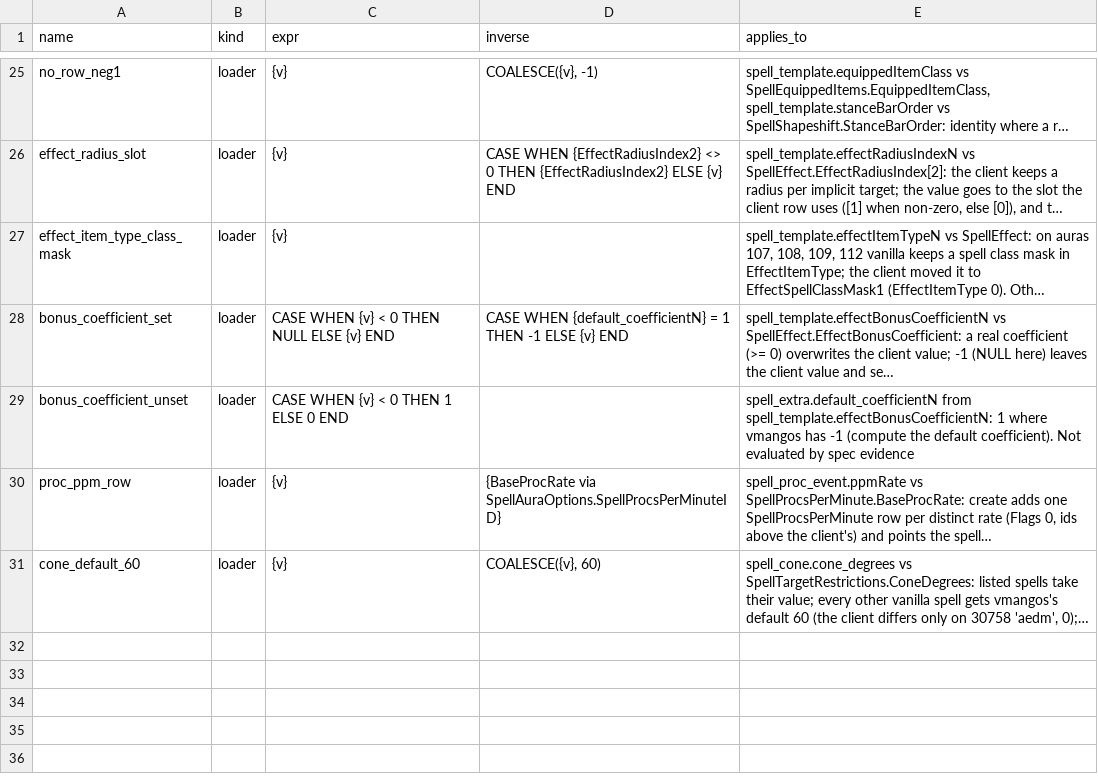
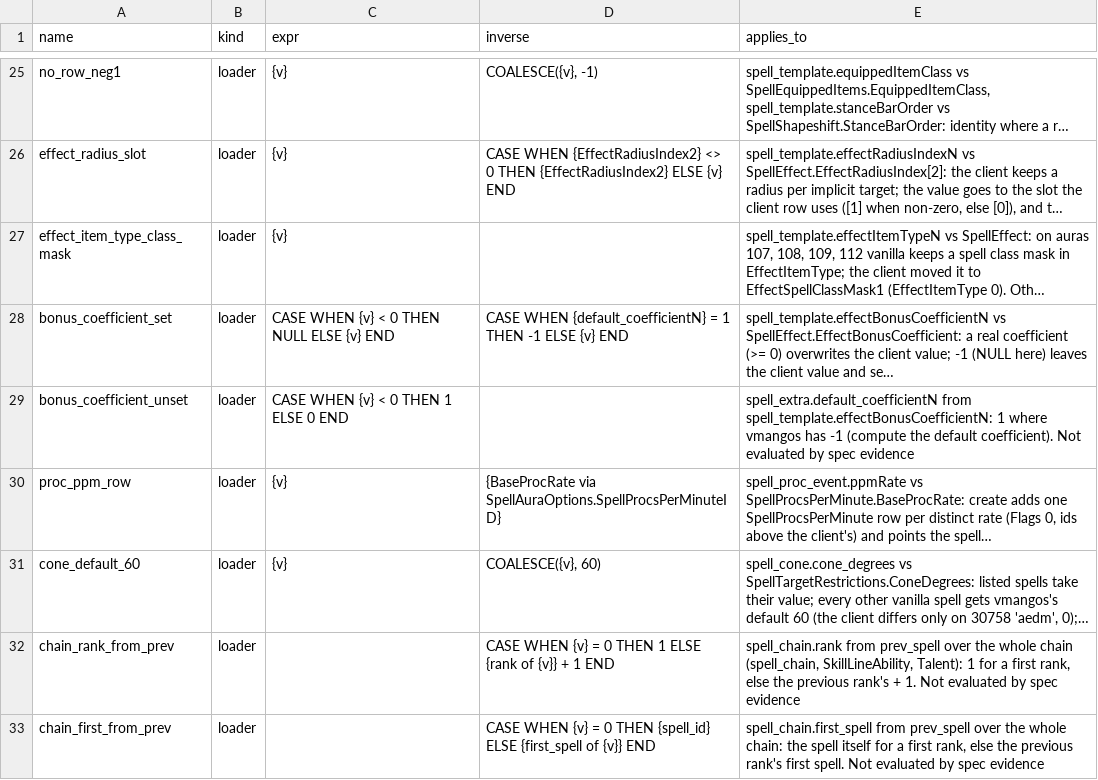
Before and after one commit to smangos-project/smangos, a TSV file: tools/database_tool/Spec/rules.tsv, drawn as a sheet; only a part is shown, gaps mark what is left out; long unchanged cells end in …; the diff names each change by its address in the sheet, - before the commit and + after, or states it on an @@ line.

```diff
--- a/tools/database_tool/Spec/rules.tsv
+++ b/tools/database_tool/Spec/rules.tsv
+row 32: chain_rank_from_prev | loader |  | CASE WHEN {v} = 0 THEN 1 ELSE {rank of {v}} + 1 END | spell_chain.rank from prev_spell over the whole chain (spell_chain, SkillLineAbility, Talent): 1 for a first rank, else the previous rank's + 1. Not evaluated by spec evidence
+row 33: chain_first_from_prev | loader |  | CASE WHEN {v} = 0 THEN {spell_id} ELSE {first_spell of {v}} END | spell_chain.first_spell from prev_spell over the whole chain: the spell itself for a first rank, else the previous rank's first spell. Not evaluated by spec evidence
```
Also changed, not shown: tools/database_tool/Spec/columns.tsv, tools/database_tool/Spec/tables.tsv.
